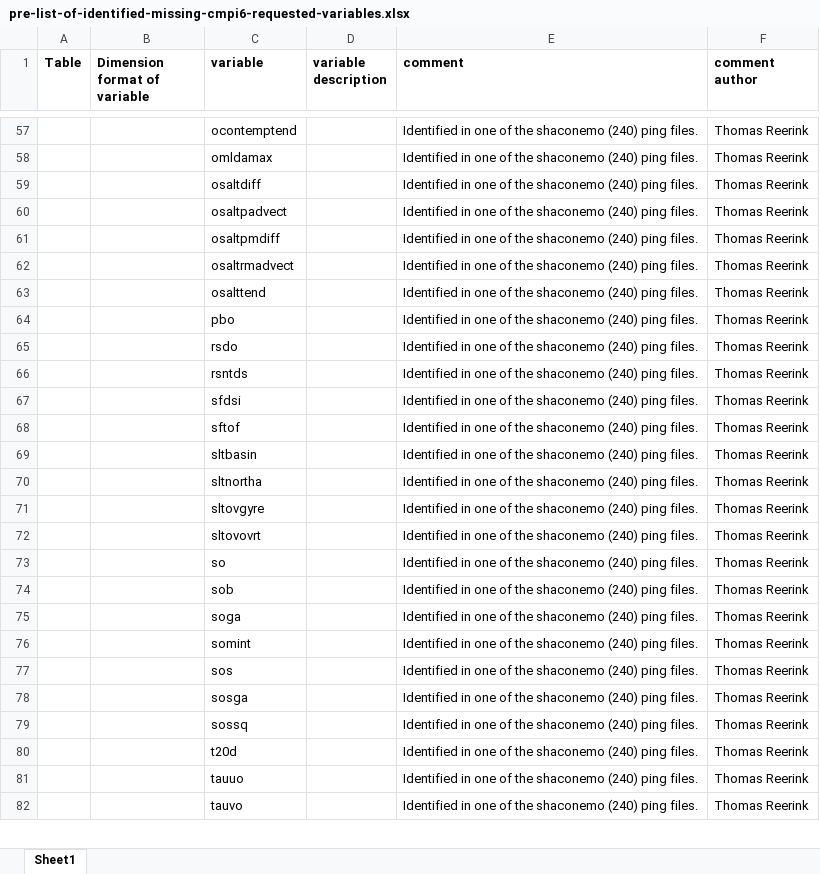
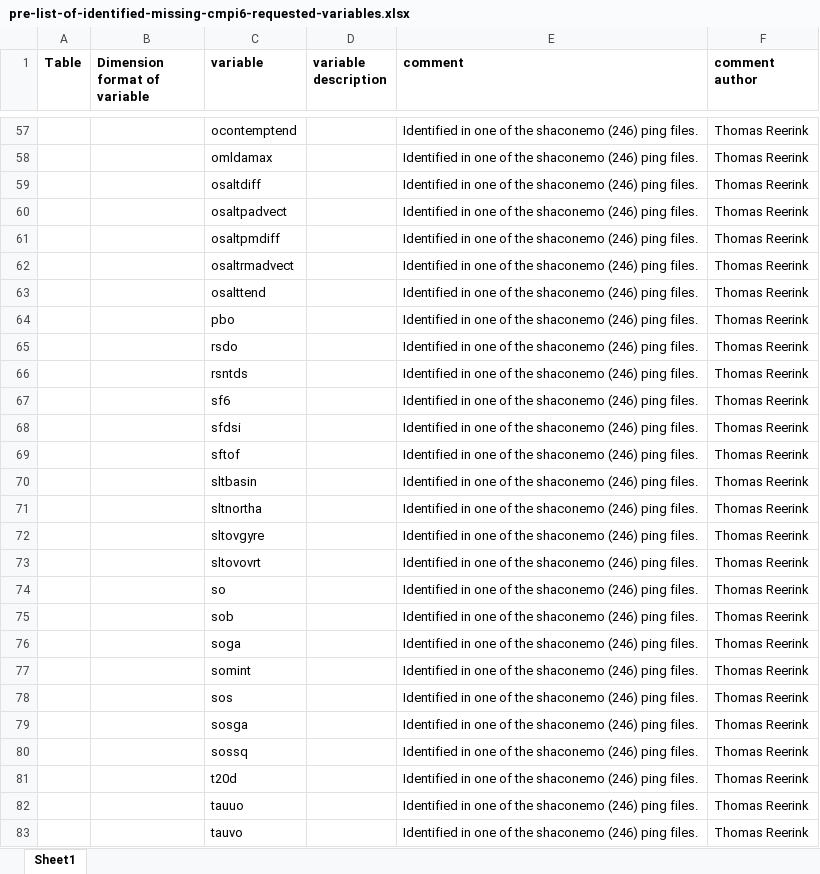
Before and after one commit to EC-Earth/ece2cmor3, an Excel workbook: ece2cmor3/resources/pre-list-of-identified-missing-cmpi6-requested-variables.xlsx, sheet Sheet1, drawn as a sheet; only a part is shown, gaps mark what is left out; values as stored, in another font and other column widths than the file's, no borders; addresses are those after the commit; the diff covers the shown part only; the diff names each change by its address in the sheet, - before the commit and + after, or states it on an @@ line.

Commit message:
Also updating the pre basic identified missing for Shaconemo revision 246, although the basic one will be manually updated.

```diff
--- a/ece2cmor3/resources/pre-list-of-identified-missing-cmpi6-requested-variables.xlsx (sheet Sheet1)
+++ b/ece2cmor3/resources/pre-list-of-identified-missing-cmpi6-requested-variables.xlsx (sheet Sheet1)
-E57:E66 (comment): …the shaconemo (240) ping files.
+E57:E66 (comment): …the shaconemo (246) ping files.
+row 67:  |  | sf6 |  | Identified in one of the shaconemo (246) ping files. | Thomas Reerink
-E68:E83 (comment): …the shaconemo (240) ping files.
+E68:E83 (comment): …the shaconemo (246) ping files.
```
Also changed, not shown: 2 added rows, 1 removed row and 240 edited cells elsewhere in this sheet.
